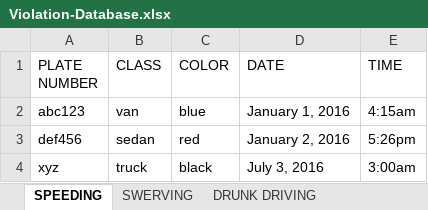
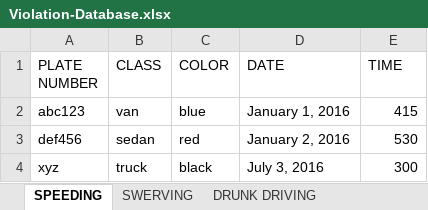
Before and after one commit to aenoncunanan/TraVIS-v1, an Excel workbook: dat/Violation-Database.xlsx, sheet SPEEDING, drawn as a sheet; values as stored, in another font and other column widths than the file's, no borders; the diff names each change by its address in the sheet, - before the commit and + after, or states it on an @@ line.

```diff
--- a/dat/Violation-Database.xlsx (sheet SPEEDING)
+++ b/dat/Violation-Database.xlsx (sheet SPEEDING)
-E2 (TIME): 4:15am
+E2 (TIME): 415
-E3 (TIME): 5:26pm
+E3 (TIME): 530
-E4 (TIME): 3:00am
+E4 (TIME): 300
```
Also changed, not shown: sheet BEATING THE RED LIGHT, sheet SWERVING, sheet COUNTERFLOWING, sheet DRUNK DRIVING, sheet COLOR CODING, 12 other files.
